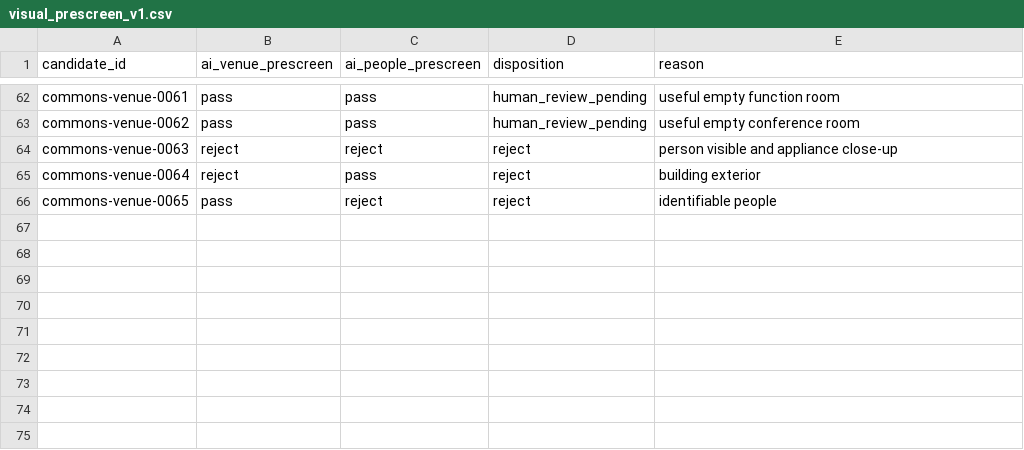
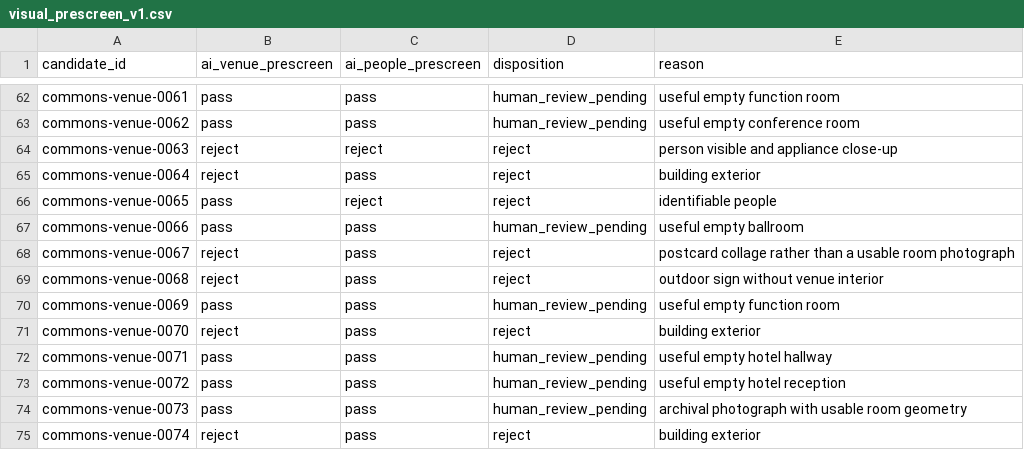
Before and after one commit to sanashoukat09/BakeSmart, a CSV file: bakesmart_ai/data/venue_vision/v2/visual_prescreen_v1.csv, drawn as a sheet; only a part is shown, gaps mark what is left out; the diff names each change by its address in the sheet, - before the commit and + after, or states it on an @@ line.

```diff
--- a/bakesmart_ai/data/venue_vision/v2/visual_prescreen_v1.csv
+++ b/bakesmart_ai/data/venue_vision/v2/visual_prescreen_v1.csv
+row 67: commons-venue-0066 | pass | pass | human_review_pending | useful empty ballroom
+row 68: commons-venue-0067 | reject | pass | reject | postcard collage rather than a usable room photograph
+row 69: commons-venue-0068 | reject | pass | reject | outdoor sign without venue interior
+row 70: commons-venue-0069 | pass | pass | human_review_pending | useful empty function room
+row 71: commons-venue-0070 | reject | pass | reject | building exterior
+row 72: commons-venue-0071 | pass | pass | human_review_pending | useful empty hotel hallway
+row 73: commons-venue-0072 | pass | pass | human_review_pending | useful empty hotel reception
+row 74: commons-venue-0073 | pass | pass | human_review_pending | archival photograph with usable room geometry
+row 75: commons-venue-0074 | reject | pass | reject | building exterior
```
Also changed, not shown: 5 other files.
